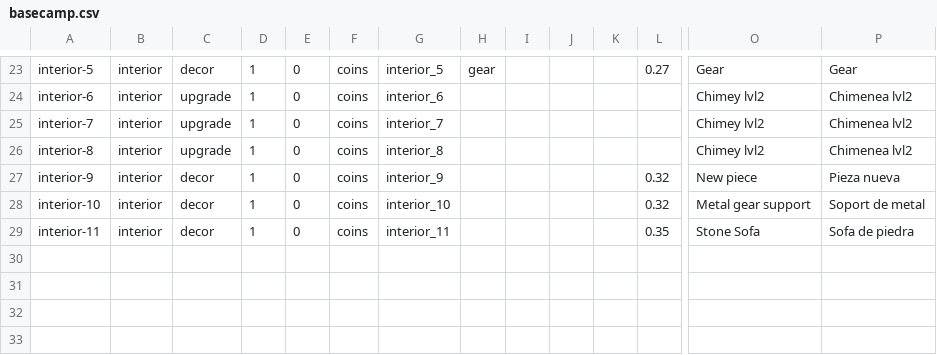
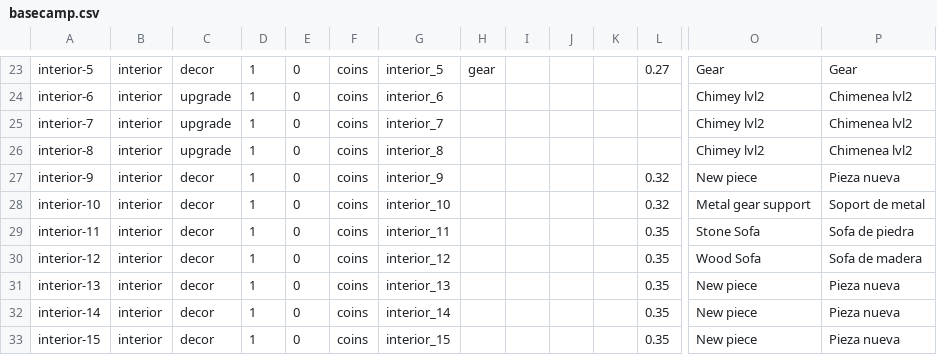
Before and after one commit to pablojali/TRAILGAME, a CSV file: src/data/basecamp.csv, drawn as a sheet; only a part is shown, gaps mark what is left out; rows hold the shown columns only; the diff names each change by its address in the sheet, - before the commit and + after, or states it on an @@ line.

Commit message:
Studio: cambios en 4 piezas de Base Camp, 4 archivos
Cambios hechos en **Trail Studio** por el diseñador.

### Base Camp
- **Base Camp · Sofa de madera (interior-12)** (nueva)
- **Base Camp · Pieza nueva (interior-13)** (nueva)
- **Base Camp · Pieza nueva (interior-14)** (nueva)
- **Base Camp · Pieza nueva (interior-15)** (nueva)

### Fotos y vídeos
- Base Camp interior: Pieza nueva (lvl24_sofa.png) (0.6 MB)
- Base Camp interior: Pieza nueva (lvl30_sofa.png) (0.6 MB)
- Base Camp interior: Pieza nueva (lvl31_sofa.png) (0.5 MB)
- Base Camp interior: Pieza nueva (lvl50_sofa.png) (0.6 MB)

La vista previa del juego muestra los cambios; el servidor usa los datos publicados hasta que se publique esta propuesta.

```diff
--- a/src/data/basecamp.csv
+++ b/src/data/basecamp.csv
+row 30: interior-12 | interior | decor | 1 | 0 | coins | interior_12 |  |  |  |  | 0.35 | Wood Sofa | Sofa de madera
+row 31: interior-13 | interior | decor | 1 | 0 | coins | interior_13 |  |  |  |  | 0.35 | New piece | Pieza nueva
+row 32: interior-14 | interior | decor | 1 | 0 | coins | interior_14 |  |  |  |  | 0.35 | New piece | Pieza nueva
+row 33: interior-15 | interior | decor | 1 | 0 | coins | interior_15 |  |  |  |  | 0.35 | New piece | Pieza nueva
```
Also changed, not shown: 4 other files.
